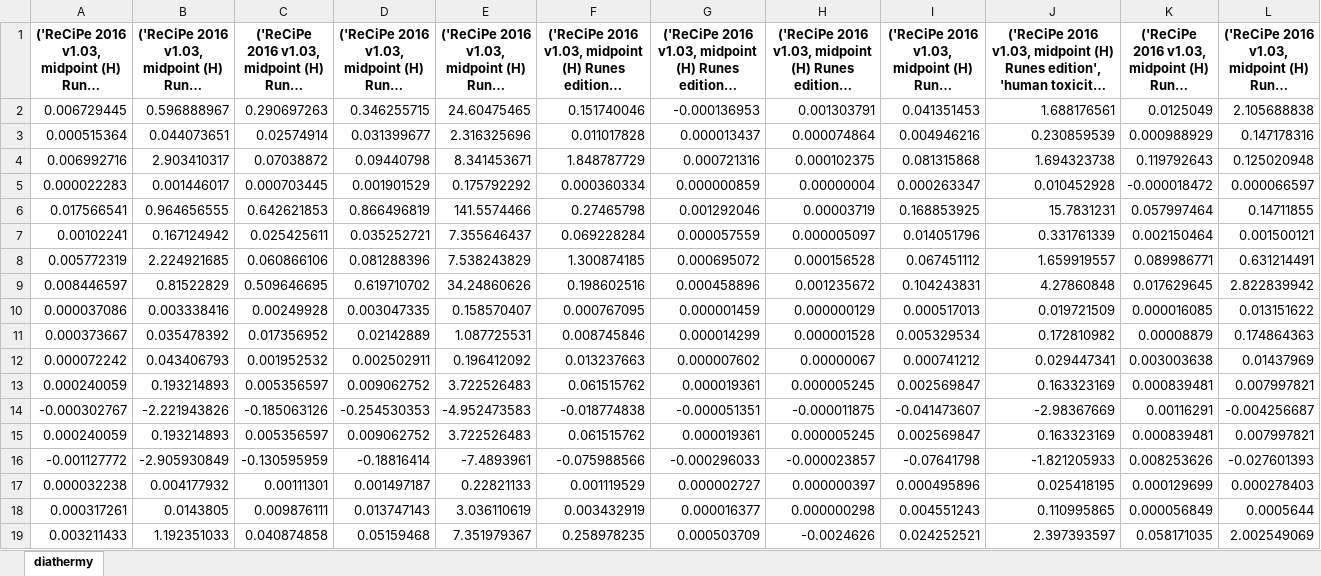
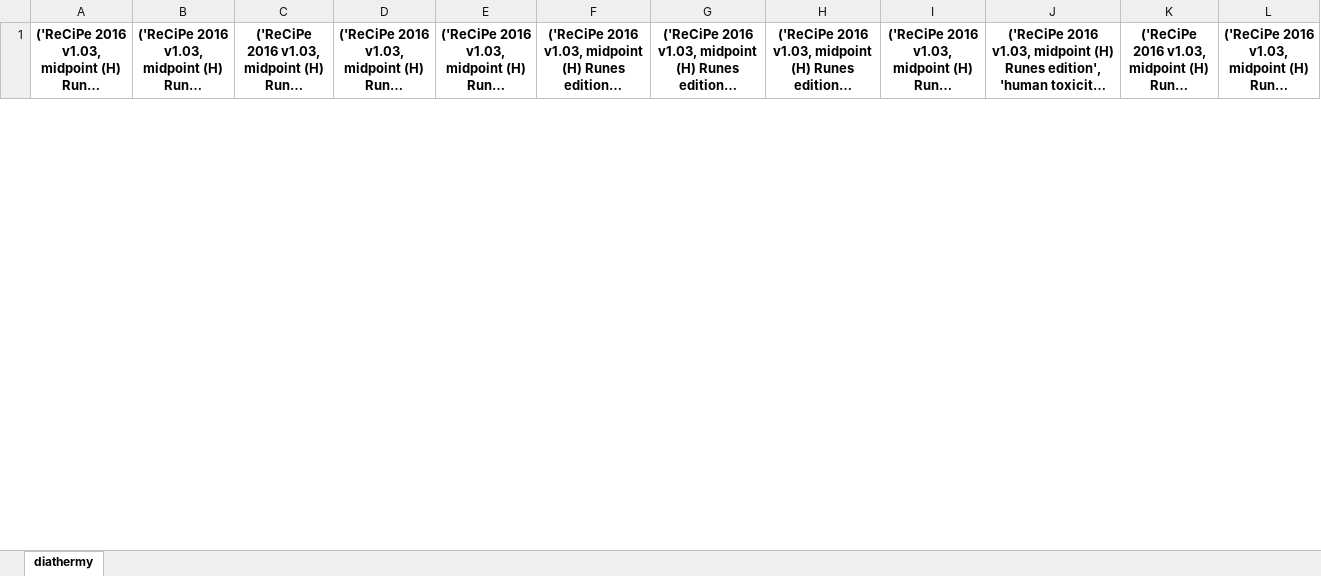
Before and after one commit to RuneWF/Single-use-vs-multi-use-in-health-care, an Excel workbook: results/diathermy_CONSQ/data_uniquie_diathermy_CONSQ_recipe.xlsx, sheet diathermy, drawn as a sheet; only a part is shown; long unchanged cells end in …; values as stored, in another font and other column widths than the file's, no borders; removed rows and columns are numbered as before the commit, all else as after; rows hold the shown columns only; the diff covers the shown part only; the diff names each change by its address in the sheet, - before the commit and + after, or states it on an @@ line.

Commit message:
new file:   Data/databases/EoL_case1.xlsx 	new file:   Data/databases/aluminium_container.xlsx 	new file:   Data/databases/case1.xlsx 	new file:   Data/databases/energy.xlsx 	new file:   Data/databases/sterilization_wraps.xlsx 	new file:   Data/databases/temp_use_phase.xlsx 	new file:   Data/databases/use_phase.xlsx 	new file:   Data/plastic sheet.xlsx 	modified:   Libaries/LCA_plots.py 	modified:   Libaries/__pycache__/LCA_plots.cpython-311.pyc 	new file:   Libaries/__pycache__/add_plastic_sheet.cpython-311.pyc 	modified:   Libaries/__pycache__/life_cycle_assessment.cpython-311.pyc 	modified:   Libaries/__pycache__/sensitivity.cpython-311.pyc 	new file:   Libaries/add_plastic_sheet.py 	modified:   Libaries/life_cycle_assessment.py 	modified:   Libaries/sensitivity.py 	modified:   jupyter scripts/main.ipynb 	new file:   jupyter scripts/playground.ipynb 	modified:   jupyter scripts/sensitivity.ipynb
	modified:   Data/databases/aluminium_container.xlsx
	modified:   Data/databases/case1.xlsx
	modified:   Data/databases/temp_use_phase.xlsx
	modified:   Data/databases/use_phase.xlsx
	modified:   Libaries/__pycache__/LCA_plots.cpython-311.pyc
	modified:   Libaries/__pycache__/life_cycle_assessment.cpython-311.pyc
	modified:   Libaries/__pycache__/standards.cpython-311.pyc
	modified:   Libaries/life_cycle_assessment.py
	modified:   Libaries/standards.py
	modified:   jupyter scripts/main.ipynb
	modified:   jupyter scripts/playground.ipynb
	modified:   results/diathermy_CONSQ/data_diathermy_CONSQ_recipe.xlsx
	modified:   results/diathermy_CONSQ/data_uniquie_diathermy_CONSQ_recipe.xlsx

```diff
--- a/results/diathermy_CONSQ/data_uniquie_diathermy_CONSQ_recipe.xlsx (sheet diathermy)
+++ b/results/diathermy_CONSQ/data_uniquie_diathermy_CONSQ_recipe.xlsx (sheet diathermy)
-row 2: 0.006729445 | 0.596888967 | 0.290697263 | 0.346255715 | 24.60475465 | 0.151740046 | -0.000136953 | 0.001303791 | 0.041351453 | 1.688176561 | 0.0125049 | 2.105688838
-row 3: 0.000515364 | 0.044073651 | 0.02574914 | 0.031399677 | 2.316325696 | 0.011017828 | 0.000013437 | 0.000074864 | 0.004946216 | 0.230859539 | 0.000988929 | 0.147178316
-row 4: 0.006992716 | 2.903410317 | 0.07038872 | 0.09440798 | 8.341453671 | 1.848787729 | 0.000721316 | 0.000102375 | 0.081315868 | 1.694323738 | 0.119792643 | 0.125020948
-row 5: 0.000022283 | 0.001446017 | 0.000703445 | 0.001901529 | 0.175792292 | 0.000360334 | 0.000000859 | 0.00000004 | 0.000263347 | 0.010452928 | -0.000018472 | 0.000066597
-row 6: 0.017566541 | 0.964656555 | 0.642621853 | 0.866496819 | 141.5574466 | 0.27465798 | 0.001292046 | 0.00003719 | 0.168853925 | 15.7831231 | 0.057997464 | 0.14711855
-row 7: 0.00102241 | 0.167124942 | 0.025425611 | 0.035252721 | 7.355646437 | 0.069228284 | 0.000057559 | 0.000005097 | 0.014051796 | 0.331761339 | 0.002150464 | 0.001500121
-row 8: 0.005772319 | 2.224921685 | 0.060866106 | 0.081288396 | 7.538243829 | 1.300874185 | 0.000695072 | 0.000156528 | 0.067451112 | 1.659919557 | 0.089986771 | 0.631214491
-row 9: 0.008446597 | 0.81522829 | 0.509646695 | 0.619710702 | 34.24860626 | 0.198602516 | 0.000458896 | 0.001235672 | 0.104243831 | 4.27860848 | 0.017629645 | 2.822839942
-row 10: 0.000037086 | 0.003338416 | 0.00249928 | 0.003047335 | 0.158570407 | 0.000767095 | 0.000001459 | 0.000000129 | 0.000517013 | 0.019721509 | 0.000016085 | 0.013151622
-row 11: 0.000373667 | 0.035478392 | 0.017356952 | 0.02142889 | 1.087725531 | 0.008745846 | 0.000014299 | 0.000001528 | 0.005329534 | 0.172810982 | 0.00008879 | 0.174864363
-row 12: 0.000072242 | 0.043406793 | 0.001952532 | 0.002502911 | 0.196412092 | 0.013237663 | 0.000007602 | 0.00000067 | 0.000741212 | 0.029447341 | 0.003003638 | 0.01437969
-row 13: 0.000240059 | 0.193214893 | 0.005356597 | 0.009062752 | 3.722526483 | 0.061515762 | 0.000019361 | 0.000005245 | 0.002569847 | 0.163323169 | 0.000839481 | 0.007997821
-row 14: -0.000302767 | -2.221943826 | -0.185063126 | -0.254530353 | -4.952473583 | -0.018774838 | -0.000051351 | -0.000011875 | -0.041473607 | -2.98367669 | 0.00116291 | -0.004256687
-row 15: 0.000240059 | 0.193214893 | 0.005356597 | 0.009062752 | 3.722526483 | 0.061515762 | 0.000019361 | 0.000005245 | 0.002569847 | 0.163323169 | 0.000839481 | 0.007997821
-row 16: -0.001127772 | -2.905930849 | -0.130595959 | -0.18816414 | -7.4893961 | -0.075988566 | -0.000296033 | -0.000023857 | -0.07641798 | -1.821205933 | 0.008253626 | -0.027601393
-row 17: 0.000032238 | 0.004177932 | 0.00111301 | 0.001497187 | 0.22821133 | 0.001119529 | 0.000002727 | 0.000000397 | 0.000495896 | 0.025418195 | 0.000129699 | 0.000278403
-row 18: 0.000317261 | 0.0143805 | 0.009876111 | 0.013747143 | 3.036110619 | 0.003432919 | 0.000016377 | 0.000000298 | 0.004551243 | 0.110995865 | 0.000056849 | 0.0005644
-row 19: 0.003211433 | 1.192351033 | 0.040874858 | 0.05159468 | 7.351979367 | 0.258978235 | 0.000503709 | -0.0024626 | 0.024252521 | 2.397393597 | 0.058171035 | 2.002549069
```
Also changed, not shown: 19 added rows elsewhere in this sheet, results/diathermy_APOS/data_diathermy_APOS_recipe.xlsx, results/diathermy_APOS/data_uniquie_diathermy_APOS_recipe.xlsx, 33 other files.
